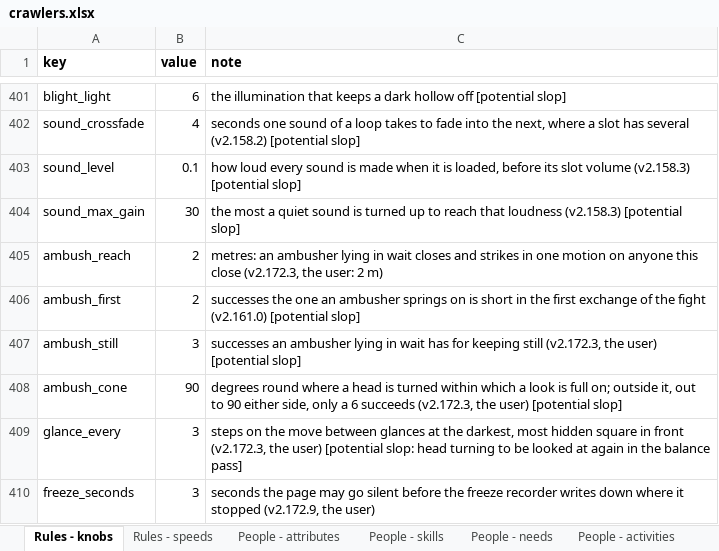
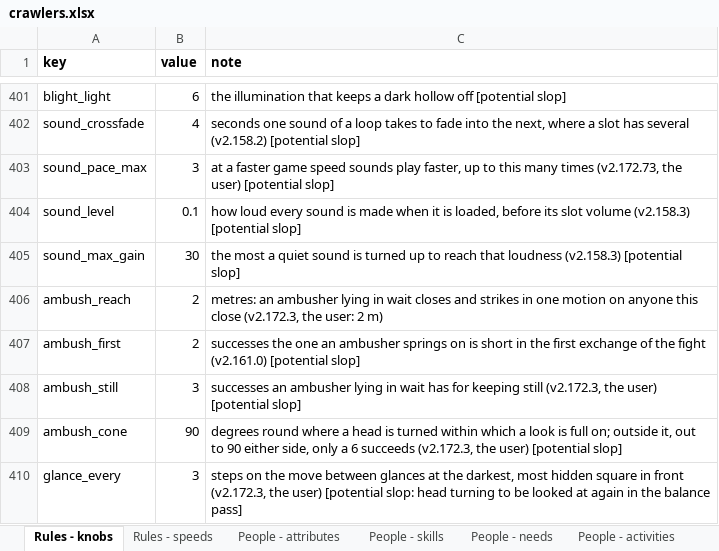
Before and after one commit to myrmecbruh/Project-Crawlers, an Excel workbook: crawlers.xlsx, sheet Rules - knobs, drawn as a sheet; only a part is shown, gaps mark what is left out; the shorter side is filled out with more unchanged rows; values as stored, in another font and other column widths than the file's, no borders; the diff names each change by its address in the sheet, - before the commit and + after, or states it on an @@ line.

```diff
--- a/crawlers.xlsx (sheet Rules - knobs)
+++ b/crawlers.xlsx (sheet Rules - knobs)
+row 403: sound_pace_max | 3 | at a faster game speed sounds play faster, up to this many times (v2.172.73, the user) [potential slop]
```
Also changed, not shown: 6 other files.
